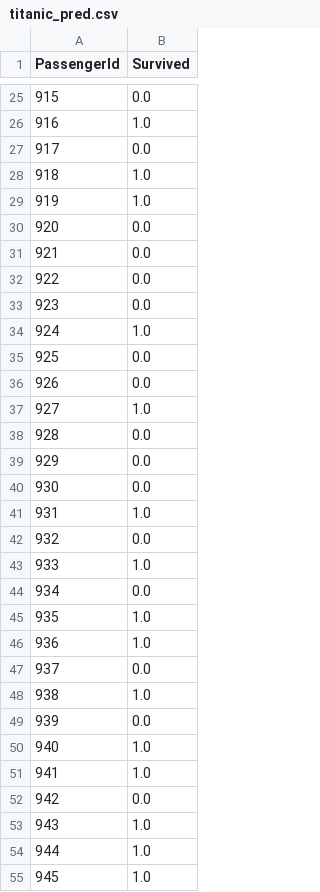
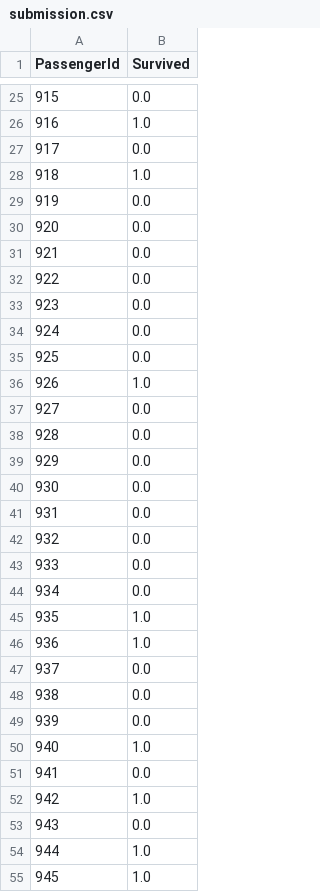
Before and after one commit to LewisMillar/kaggle-titanic, a CSV file: submission.csv (was titanic_pred.csv), drawn as a sheet; only a part is shown, gaps mark what is left out; the diff covers the shown part only.

```diff
--- a/titanic_pred.csv
+++ b/submission.csv
@@ -28,3 +28,3 @@ PassengerId,Survived
 918,1.0
-919,1.0
+919,0.0
 920,0.0
@@ -33,6 +33,6 @@ PassengerId,Survived
 923,0.0
-924,1.0
+924,0.0
 925,0.0
-926,0.0
-927,1.0
+926,1.0
+927,0.0
 928,0.0
@@ -40,5 +40,5 @@ PassengerId,Survived
 930,0.0
-931,1.0
+931,0.0
 932,0.0
-933,1.0
+933,0.0
 934,0.0
@@ -47,8 +47,8 @@ PassengerId,Survived
 937,0.0
-938,1.0
+938,0.0
 939,0.0
 940,1.0
-941,1.0
-942,0.0
-943,1.0
+941,0.0
+942,1.0
+943,0.0
 944,1.0
```
Also changed, not shown: 56 edited cells elsewhere in this file, 2 other files.
